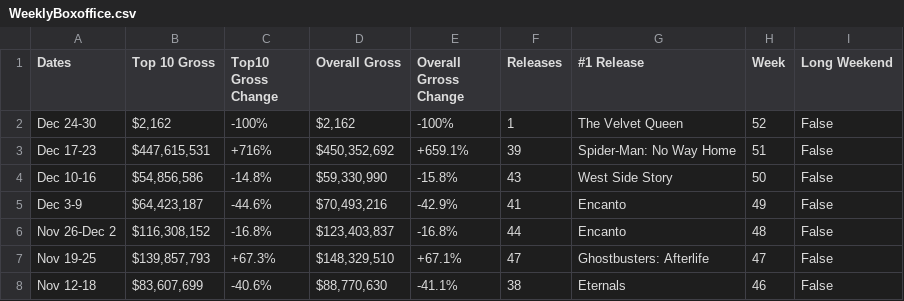
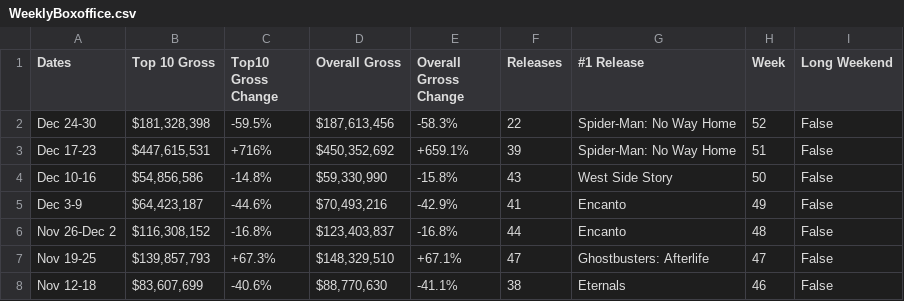
Before and after one commit to Hiromisa/boxoffice-autoscrape, a CSV file: WeeklyBoxoffice.csv, drawn as a sheet; only a part is shown.

```diff
--- a/WeeklyBoxoffice.csv
+++ b/WeeklyBoxoffice.csv
@@ -1,3 +1,3 @@
 Dates,Top 10 Gross,Top10 Gross Change,Overall Gross,Overall Grross Change,Releases,#1 Release,Week,Long Weekend
-Dec 24-30,"$2,162",-100%,"$2,162",-100%,1,The Velvet Queen,52,False
+Dec 24-30,"$181,328,398",-59.5%,"$187,613,456",-58.3%,22,Spider-Man: No Way Home,52,False
 Dec 17-23,"$447,615,531",+716%,"$450,352,692",+659.1%,39,Spider-Man: No Way Home,51,False
```
